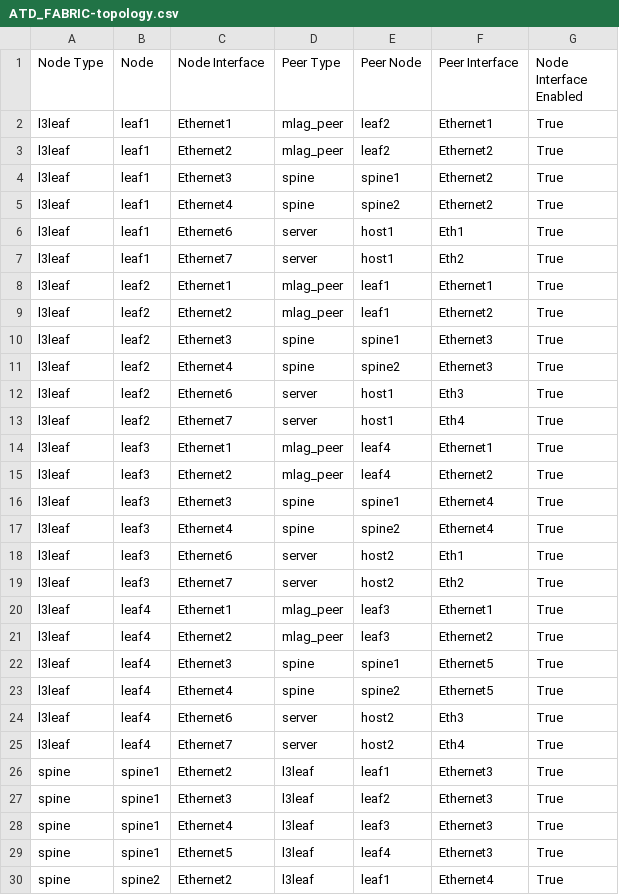
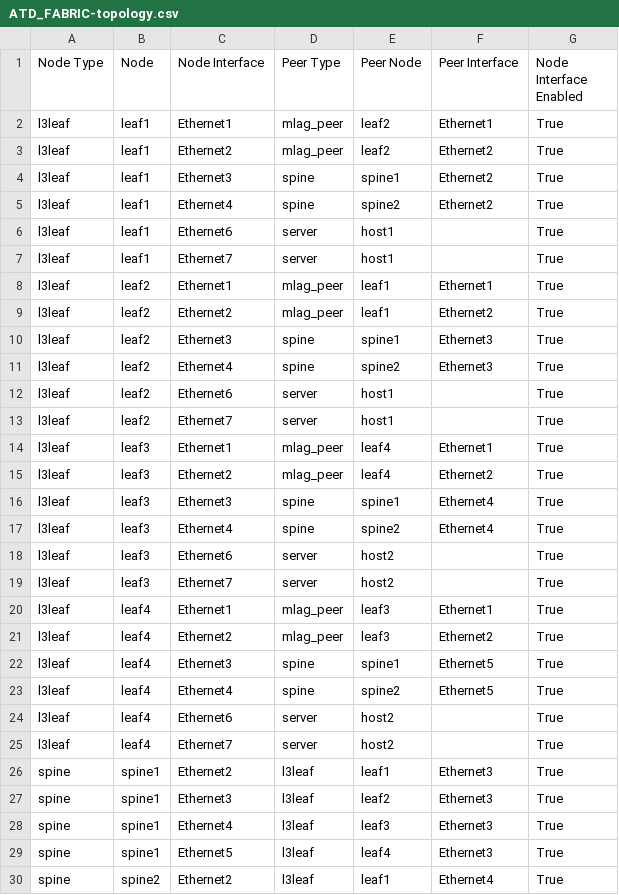
Before and after one commit to sdn-pros/CVP-Labs, a CSV file: AVD/atd-inventory/documentation/ATD_FABRIC/ATD_FABRIC-topology.csv, drawn as a sheet; only a part is shown.

```diff
--- a/AVD/atd-inventory/documentation/ATD_FABRIC/ATD_FABRIC-topology.csv
+++ b/AVD/atd-inventory/documentation/ATD_FABRIC/ATD_FABRIC-topology.csv
@@ -5,4 +5,4 @@ l3leaf,leaf1,Ethernet3,spine,spine1,Ethernet2,True
 l3leaf,leaf1,Ethernet4,spine,spine2,Ethernet2,True
-l3leaf,leaf1,Ethernet6,server,host1,Eth1,True
-l3leaf,leaf1,Ethernet7,server,host1,Eth2,True
+l3leaf,leaf1,Ethernet6,server,host1,,True
+l3leaf,leaf1,Ethernet7,server,host1,,True
 l3leaf,leaf2,Ethernet1,mlag_peer,leaf1,Ethernet1,True
@@ -11,4 +11,4 @@ l3leaf,leaf2,Ethernet3,spine,spine1,Ethernet3,True
 l3leaf,leaf2,Ethernet4,spine,spine2,Ethernet3,True
-l3leaf,leaf2,Ethernet6,server,host1,Eth3,True
-l3leaf,leaf2,Ethernet7,server,host1,Eth4,True
+l3leaf,leaf2,Ethernet6,server,host1,,True
+l3leaf,leaf2,Ethernet7,server,host1,,True
 l3leaf,leaf3,Ethernet1,mlag_peer,leaf4,Ethernet1,True
@@ -17,4 +17,4 @@ l3leaf,leaf3,Ethernet3,spine,spine1,Ethernet4,True
 l3leaf,leaf3,Ethernet4,spine,spine2,Ethernet4,True
-l3leaf,leaf3,Ethernet6,server,host2,Eth1,True
-l3leaf,leaf3,Ethernet7,server,host2,Eth2,True
+l3leaf,leaf3,Ethernet6,server,host2,,True
+l3leaf,leaf3,Ethernet7,server,host2,,True
 l3leaf,leaf4,Ethernet1,mlag_peer,leaf3,Ethernet1,True
@@ -23,4 +23,4 @@ l3leaf,leaf4,Ethernet3,spine,spine1,Ethernet5,True
 l3leaf,leaf4,Ethernet4,spine,spine2,Ethernet5,True
-l3leaf,leaf4,Ethernet6,server,host2,Eth3,True
-l3leaf,leaf4,Ethernet7,server,host2,Eth4,True
+l3leaf,leaf4,Ethernet6,server,host2,,True
+l3leaf,leaf4,Ethernet7,server,host2,,True
 spine,spine1,Ethernet2,l3leaf,leaf1,Ethernet3,True
```
Also changed, not shown: 25 other files.
